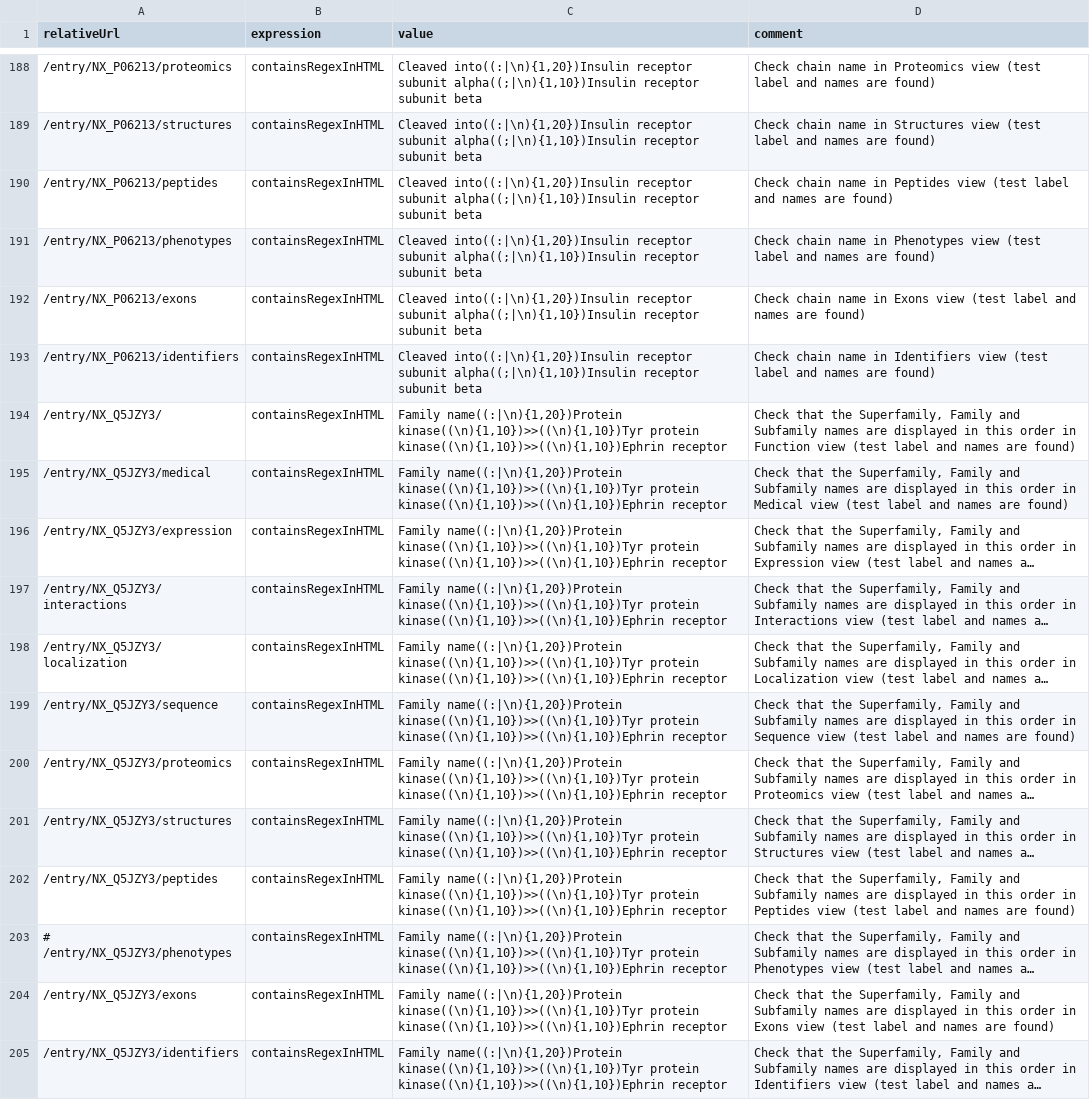
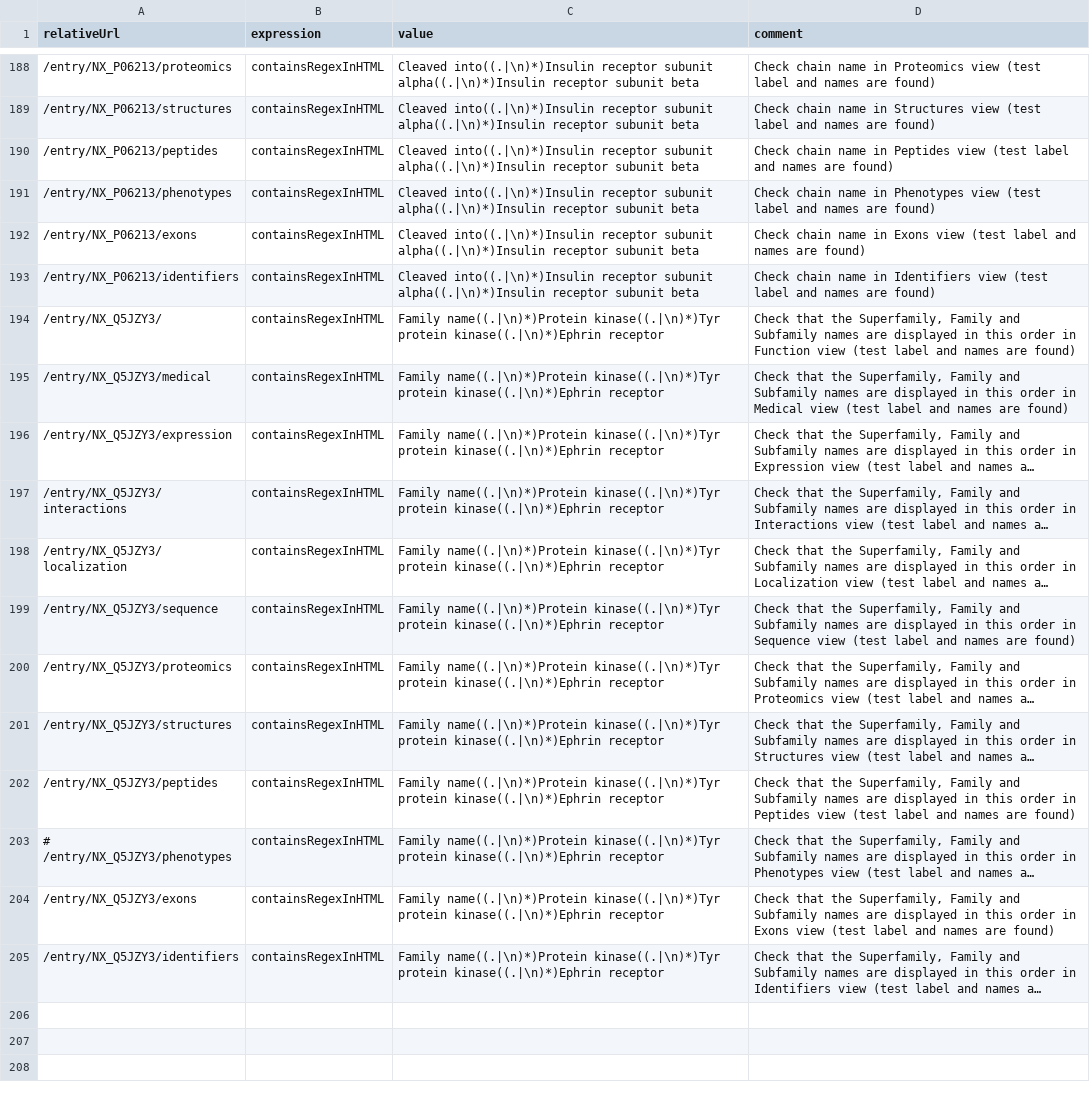
Before and after one commit to calipho-sib/nextprot-automated-qc, a TSV file: test-specs/entry-overview.tsv, drawn as a sheet; only a part is shown, gaps mark what is left out; long unchanged cells end in …; the diff covers the shown part only; the diff names each change by its address in the sheet, - before the commit and + after, or states it on an @@ line.

```diff
--- a/test-specs/entry-overview.tsv
+++ b/test-specs/entry-overview.tsv
-C188:C193 (value): Cleaved into((:|\n){1,20})Insulin receptor subunit alpha((;|\n){1,10})Insulin receptor subunit…
+C188:C193 (value): Cleaved into((.|\n)*)Insulin receptor subunit alpha((.|\n)*)Insulin receptor subunit…
-C194:C205 (value): Family name((:|\n){1,20})Protein kinase((\n){1,10})>>((\n){1,10})Tyr protein kinase((\n){1,10})>>((\n){1,10})Ephrin receptor
+C194:C205 (value): Family name((.|\n)*)Protein kinase((.|\n)*)Tyr protein kinase((.|\n)*)Ephrin receptor
```
Also changed, not shown: 66 edited cells elsewhere in this file.
